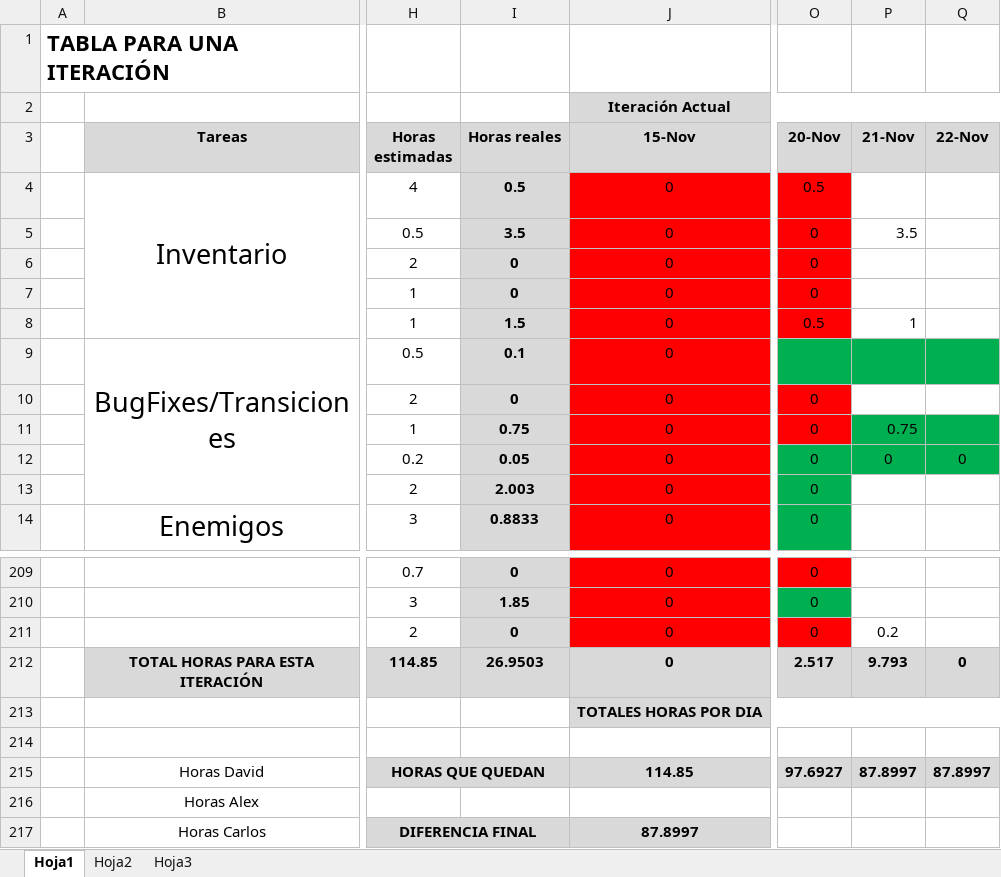
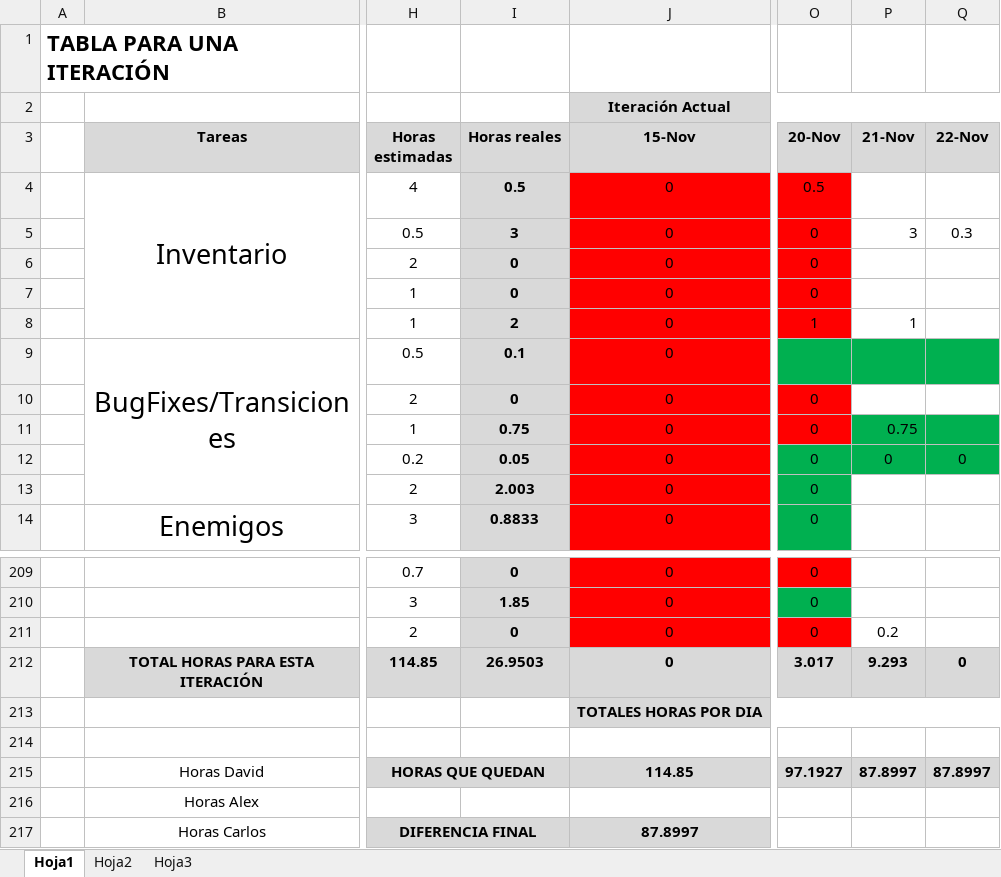
Before and after one commit to devildrake/MAP_LegendOfRadev, an Excel workbook: tabla scrum backlog + burndown chart _SPRINT 3_by SampleText.xlsx, sheet Hoja1, drawn as a sheet; only a part is shown, gaps mark what is left out; values as stored, in another font and other column widths than the file's, no borders; charts and pictures not drawn; the diff names each change by its address in the sheet, - before the commit and + after, or states it on an @@ line.

Commit message:
excel

```diff
--- a/tabla scrum backlog + burndown chart _SPRINT 3_by SampleText.xlsx (sheet Hoja1)
+++ b/tabla scrum backlog + burndown chart _SPRINT 3_by SampleText.xlsx (sheet Hoja1)
-I5 (Horas reales): 3.5
+I5 (Horas reales): 3
-P5 (21-Nov): 3.5
+P5 (21-Nov): 3
-Q5 (22-Nov): (empty)
+Q5 (22-Nov): 0.3
-I8 (Horas reales): 1.5
+I8 (Horas reales): 2
-O8 (20-Nov): 0.5
+O8 (20-Nov): 1
-O212 (20-Nov): 2.517
+O212 (20-Nov): 3.017
-P212 (21-Nov): 9.793
+P212 (21-Nov): 9.293
-O215 (20-Nov): 97.6927
+O215 (20-Nov): 97.1927
```
Also changed, not shown: charts or pictures.
